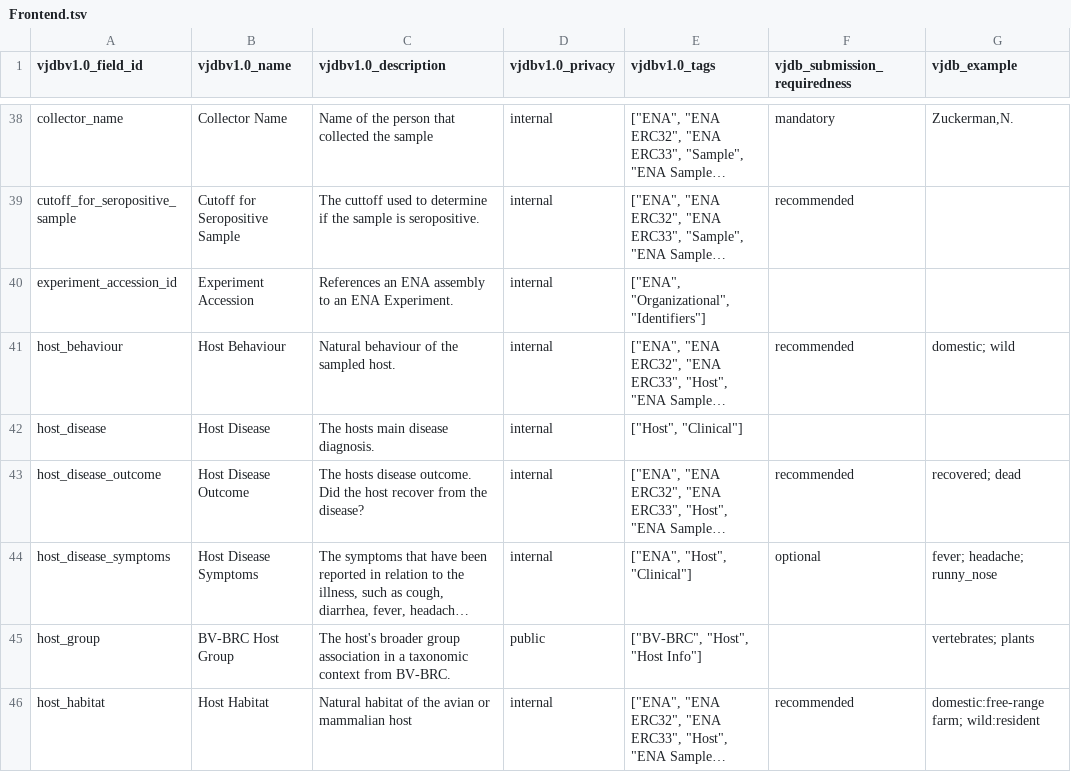
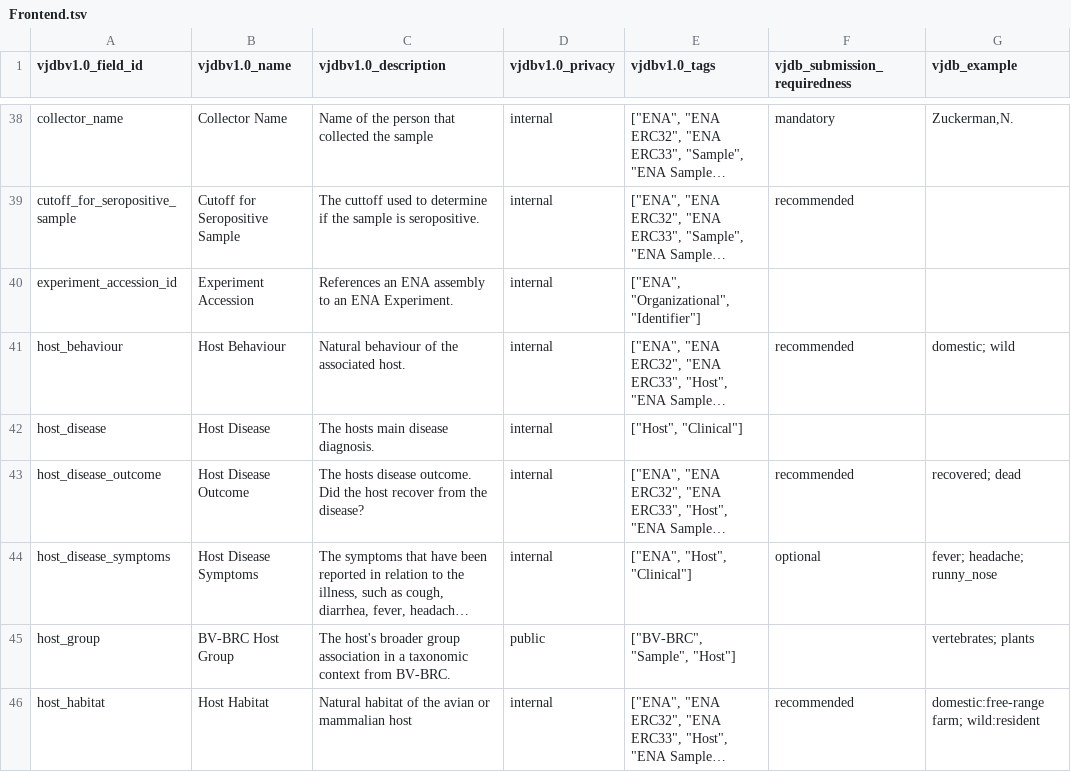
Before and after one commit to VirJenDB/virjendb_metadata, a TSV file: raw_files/Frontend.tsv, drawn as a sheet; only a part is shown, gaps mark what is left out; long unchanged cells end in …; the diff covers the shown part only; the diff names each change by its address in the sheet, - before the commit and + after, or states it on an @@ line.

```diff
--- a/raw_files/Frontend.tsv
+++ b/raw_files/Frontend.tsv
-E40 (vjdbv1.0_tags): ["ENA", "Organizational", "Identifiers"]
+E40 (vjdbv1.0_tags): ["ENA", "Organizational", "Identifier"]
-C41 (vjdbv1.0_description): Natural behaviour of the sampled host.
+C41 (vjdbv1.0_description): Natural behaviour of the associated host.
-E45 (vjdbv1.0_tags): ["BV-BRC", "Host", "Host Info"]
+E45 (vjdbv1.0_tags): ["BV-BRC", "Sample", "Host"]
```
Also changed, not shown: 103 edited cells elsewhere in this file, raw_files/vjdbv1.0_metadata_schema_all.tsv, raw_files/vjdbv1.0_metadata_schema_main.tsv, 2 other files.
